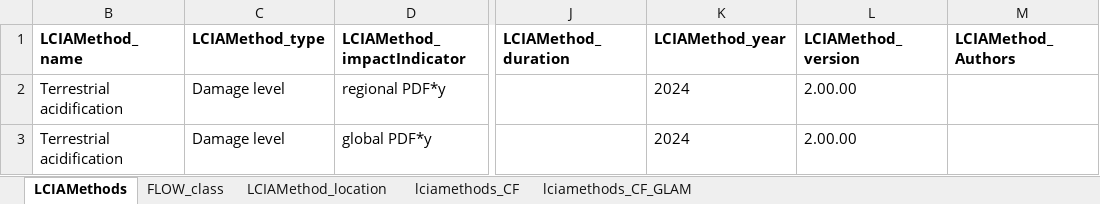
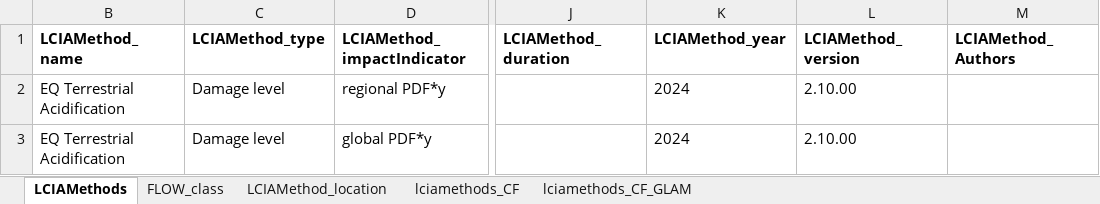
Before and after one commit to dodolinchen/GLAM_testing, an Excel workbook: GLAM_template_EQ_Terrestrial_Acidification.xlsx, sheet LCIAMethods, drawn as a sheet; only a part is shown, gaps mark what is left out; values as stored, in another font and other column widths than the file's, no borders; the diff names each change by its address in the sheet, - before the commit and + after, or states it on an @@ line.

```diff
--- a/GLAM_template_EQ_Terrestrial_Acidification.xlsx (sheet LCIAMethods)
+++ b/GLAM_template_EQ_Terrestrial_Acidification.xlsx (sheet LCIAMethods)
-B2:B3 (LCIAMethod_name): Terrestrial acidification
+B2:B3 (LCIAMethod_name): EQ Terrestrial Acidification
-L2:L3 (LCIAMethod_version): 2.00.00
+L2:L3 (LCIAMethod_version): 2.10.00
```
Also changed, not shown: sheet lciamethods_CF_GLAM, sheet lciamethods_CF, sheet LCIAMethod_location, sheet FLOW_class, 5 other files.
